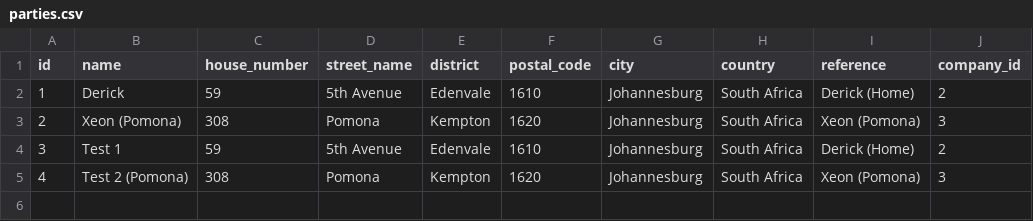
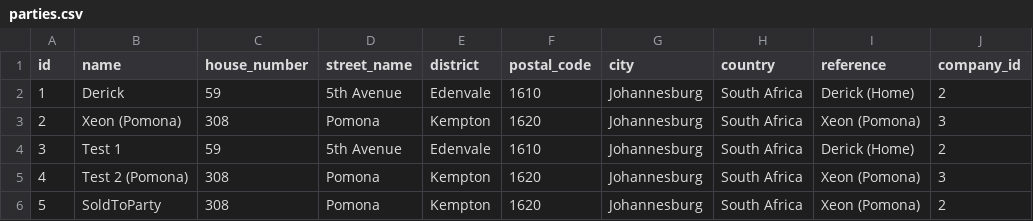
Before and after one commit to PMERGU/XEONPORTAL, a CSV file: src/main/resources/config/liquibase/parties.csv, drawn as a sheet; the diff names each change by its address in the sheet, - before the commit and + after, or states it on an @@ line.

```diff
--- a/src/main/resources/config/liquibase/parties.csv
+++ b/src/main/resources/config/liquibase/parties.csv
+row 6: 5 | SoldToParty | 308 | Pomona | Kempton | 1620 | Johannesburg | South Africa | Xeon (Pomona) | 2
```
Also changed, not shown: 7 other files.
